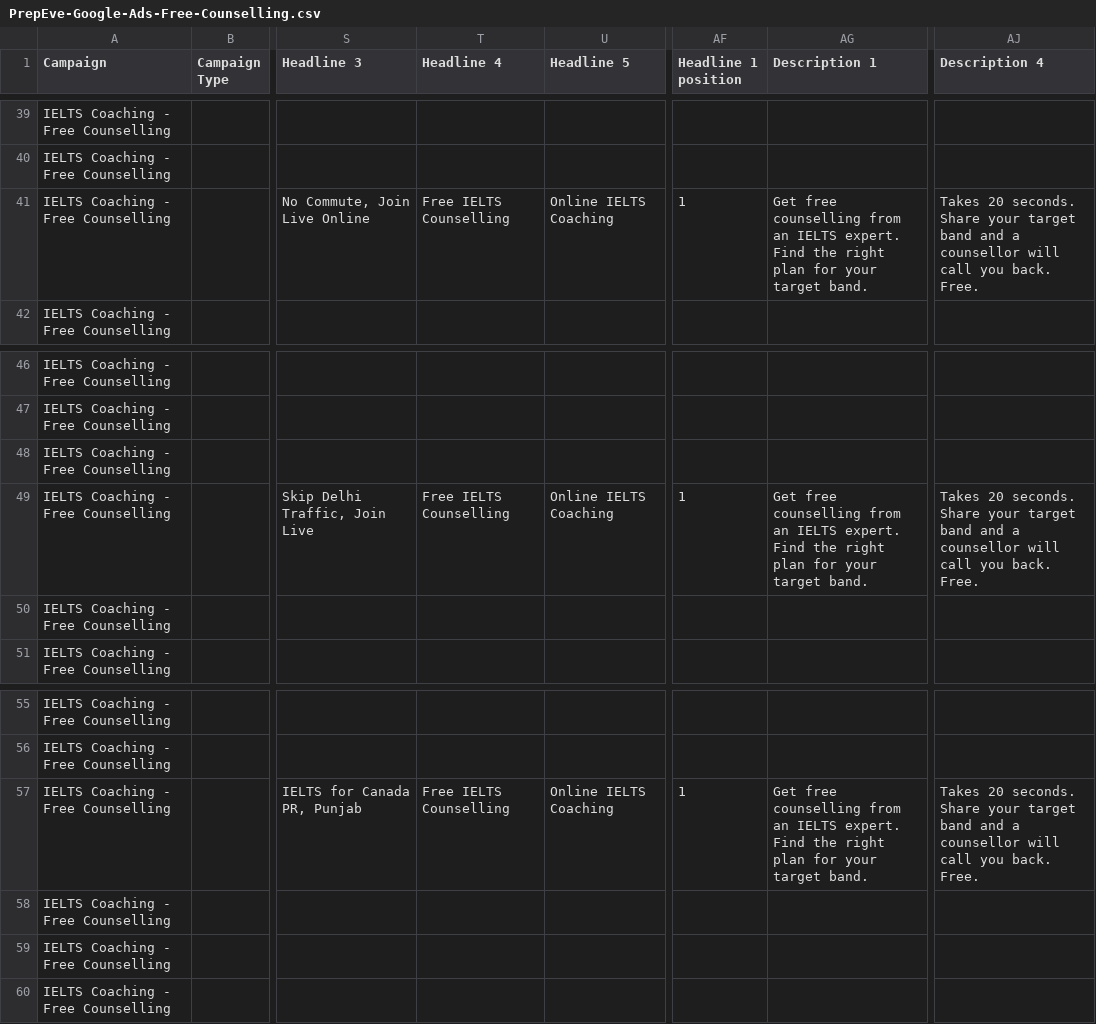
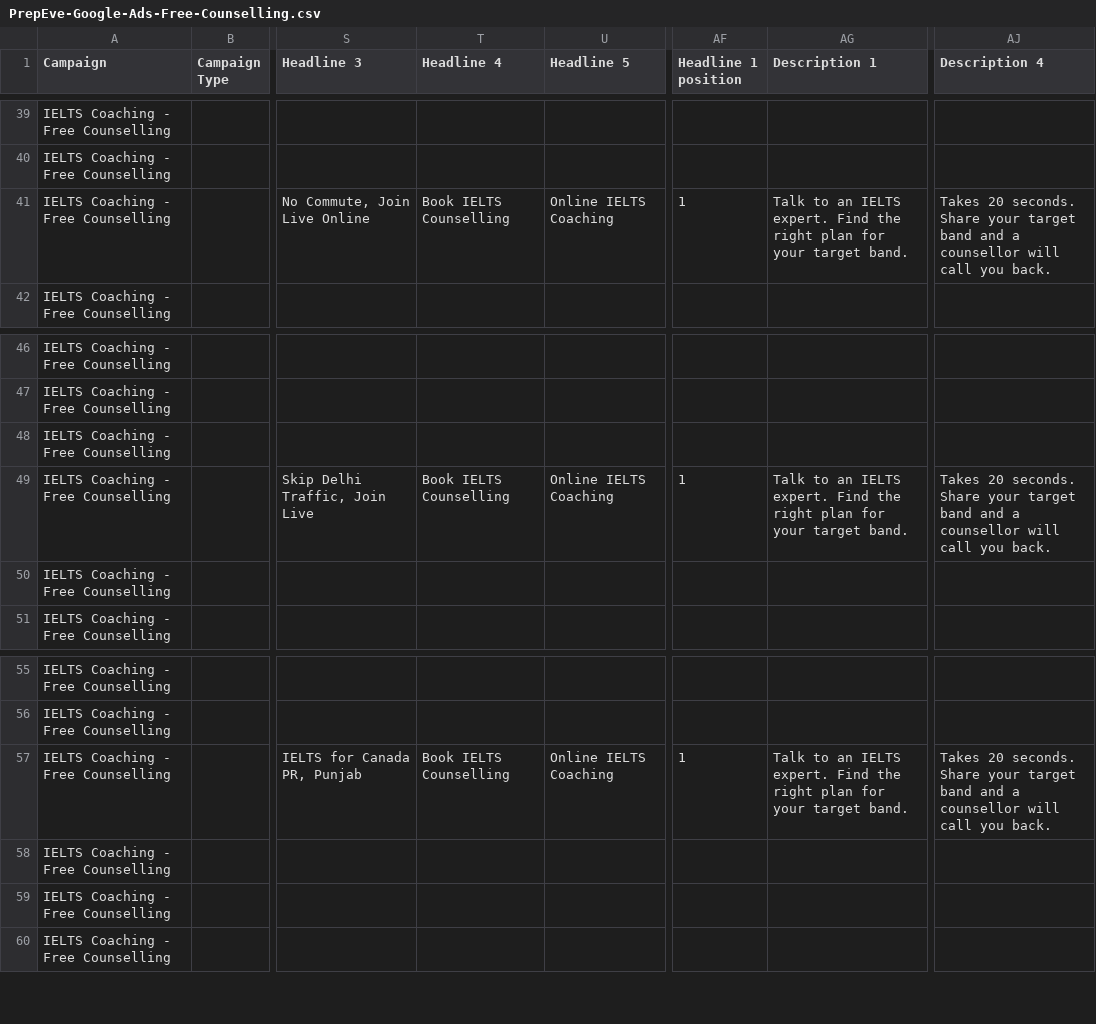
Before and after one commit to tejasdhawan150-ai/prep, a CSV file: docs/ads/PrepEve-Google-Ads-Free-Counselling.csv, drawn as a sheet; only a part is shown, gaps mark what is left out; the diff covers the shown part only; the diff names each change by its address in the sheet, - before the commit and + after, or states it on an @@ line.

```diff
--- a/docs/ads/PrepEve-Google-Ads-Free-Counselling.csv
+++ b/docs/ads/PrepEve-Google-Ads-Free-Counselling.csv
-T41 (Headline 4): Free IELTS Counselling
+T41 (Headline 4): Book IELTS Counselling
-AG41 (Description 1): Get free counselling from an IELTS…
+AG41 (Description 1): Talk to an IELTS…
-AJ41 (Description 4): …you back. Free.
+AJ41 (Description 4): …you back.
-T49 (Headline 4): Free IELTS Counselling
+T49 (Headline 4): Book IELTS Counselling
-AG49 (Description 1): Get free counselling from an IELTS…
+AG49 (Description 1): Talk to an IELTS…
-AJ49 (Description 4): …you back. Free.
+AJ49 (Description 4): …you back.
-T57 (Headline 4): Free IELTS Counselling
+T57 (Headline 4): Book IELTS Counselling
-AG57 (Description 1): Get free counselling from an IELTS…
+AG57 (Description 1): Talk to an IELTS…
-AJ57 (Description 4): …you back. Free.
+AJ57 (Description 4): …you back.
```
Also changed, not shown: 1 added row and 12 edited cells elsewhere in this file, 1 other file.
